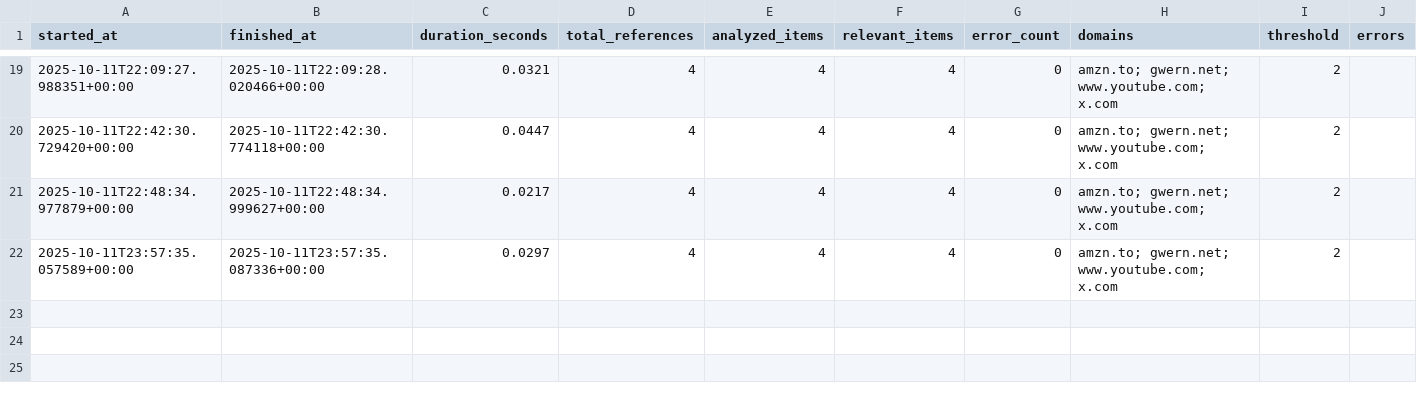
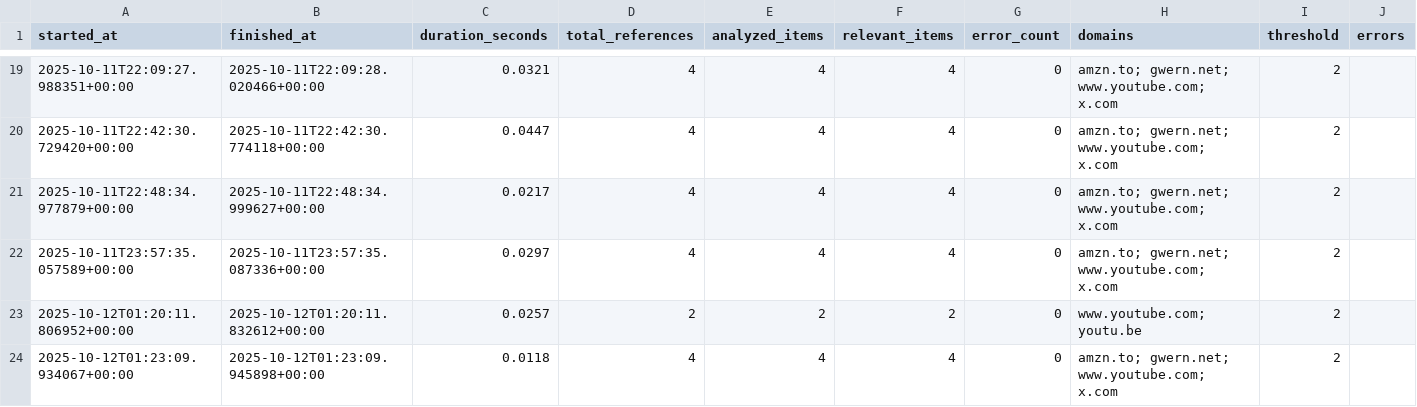
Before and after one commit to franklinbaldo/egregora, a CSV file: metrics/enrichment_run.csv, drawn as a sheet; only a part is shown, gaps mark what is left out; the diff names each change by its address in the sheet, - before the commit and + after, or states it on an @@ line.

```diff
--- a/metrics/enrichment_run.csv
+++ b/metrics/enrichment_run.csv
+row 23: 2025-10-12T01:20:11.806952+00:00 | 2025-10-12T01:20:11.832612+00:00 | 0.0257 | 2 | 2 | 2 | 0 | www.youtube.com; youtu.be | 2
+row 24: 2025-10-12T01:23:09.934067+00:00 | 2025-10-12T01:23:09.945898+00:00 | 0.0118 | 4 | 4 | 4 | 0 | amzn.to; gwern.net; www.youtube.com; x.com | 2
```
Also changed, not shown: 32 other files.
